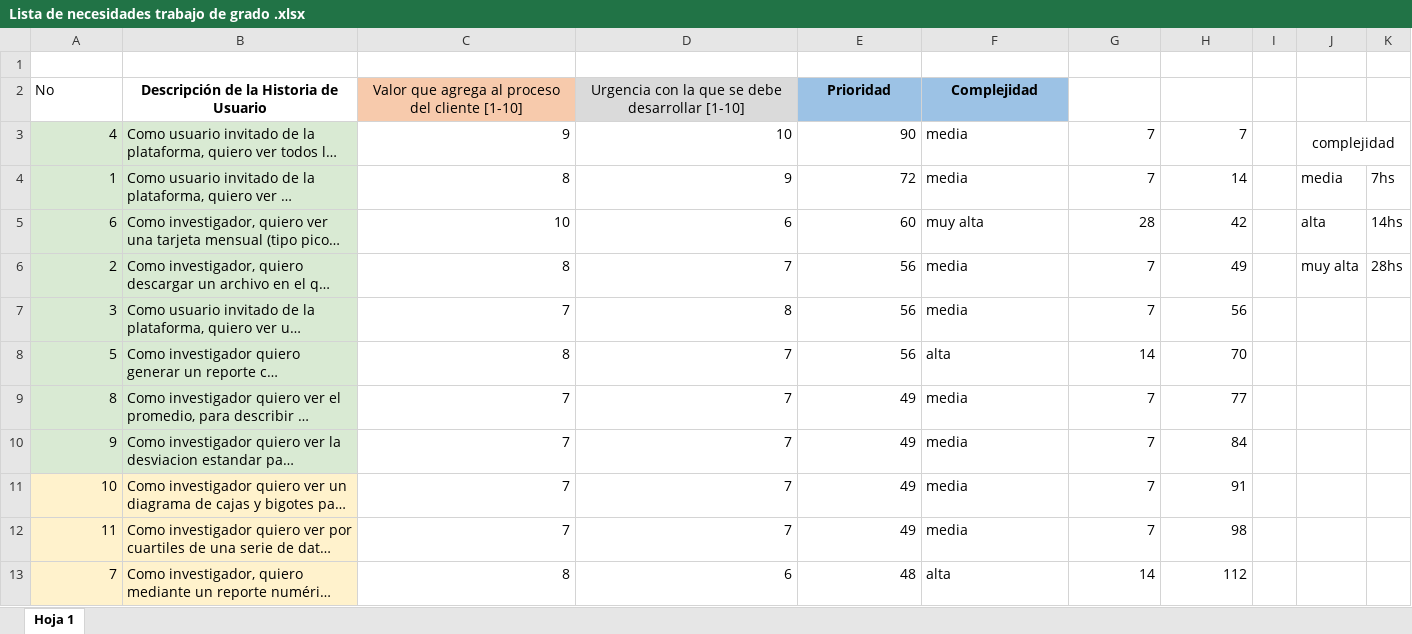
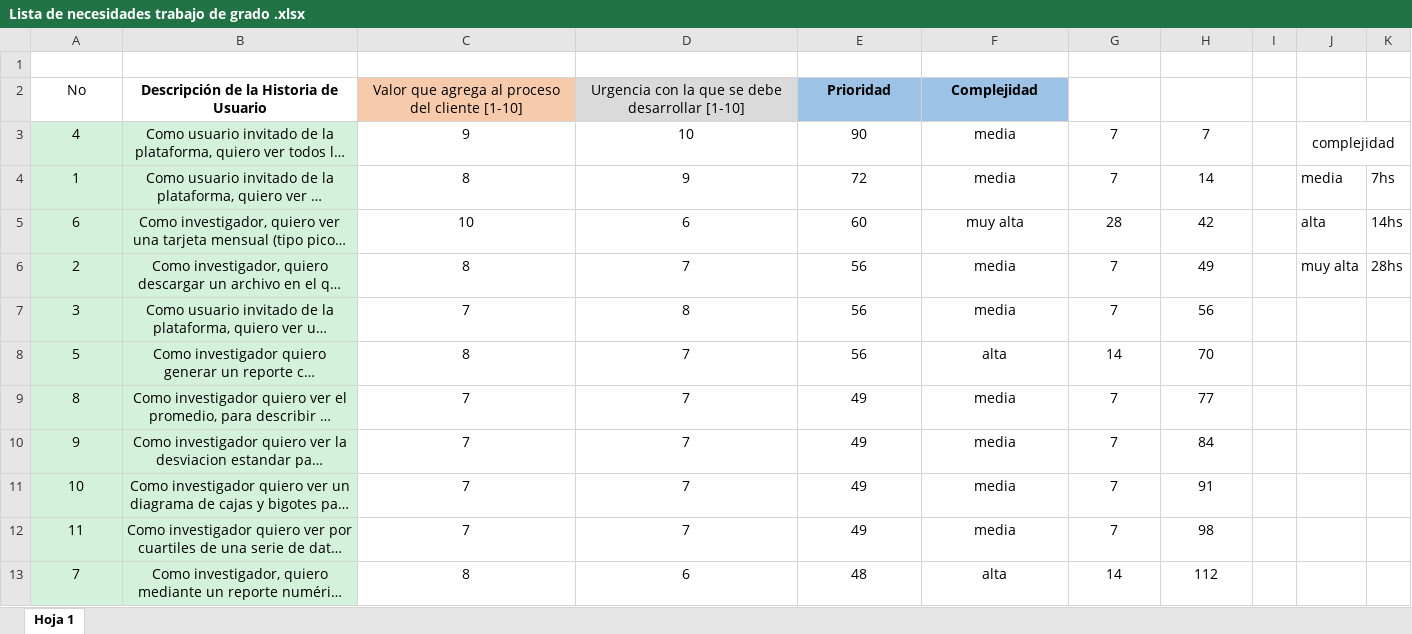
Before and after one commit to JuanCalpa/trabajo-de-grado-, an Excel workbook: Entrega final/Lista de necesidades trabajo de grado .xlsx, sheet Hoja 1, drawn as a sheet; long unchanged cells end in …; values as stored, in another font and other column widths than the file's, no borders; charts and pictures not drawn; the diff names each change by its address in the sheet, - before the commit and + after, or states it on an @@ line.

```diff
--- a/Entrega final/Lista de necesidades trabajo de grado .xlsx (sheet Hoja 1)
+++ b/Entrega final/Lista de necesidades trabajo de grado .xlsx (sheet Hoja 1)
-A2 alignment: left
+A2 alignment: center
-A3:A13 alignment: right
+A3:A13 alignment: center
-B3:B13 alignment: left
+B3:B13 alignment: center
-C3:E13 alignment: right
+C3:E13 alignment: center
-F3:F13 alignment: left
+F3:F13 alignment: center
-G3:H13 alignment: right
+G3:H13 alignment: center
-A11:B13 fill: #FFF2CC
+A11:B13 fill: #D3F1DB
```
Also changed, not shown: charts or pictures, anexos/Estado de la cuestión Juan Calpa, Cristhian Padilla.xlsx, 4 other files.
